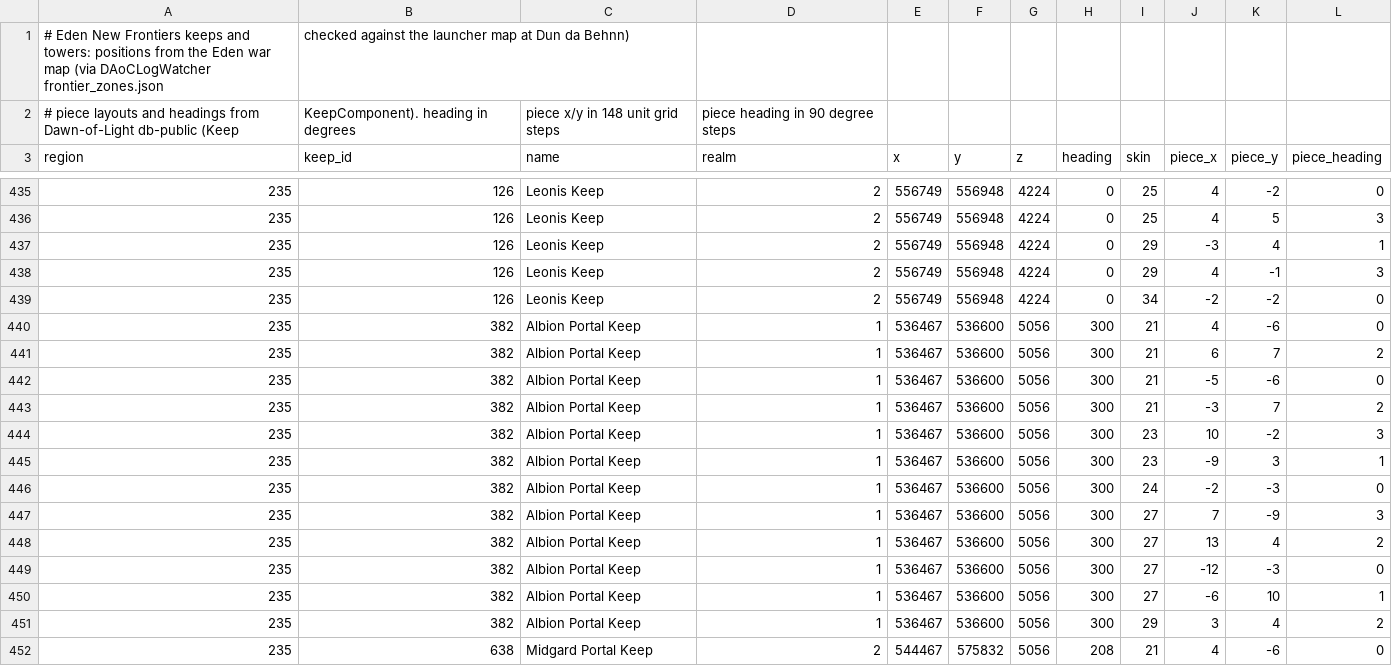
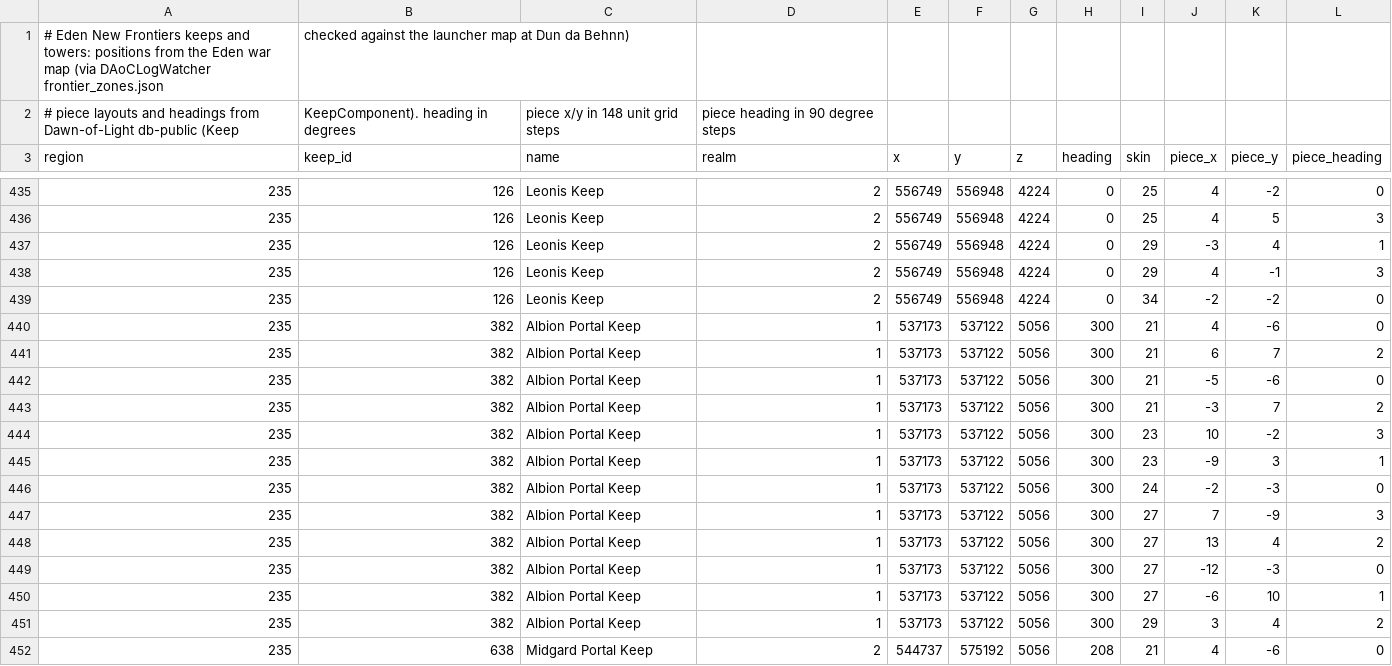
Before and after one commit to ZZerker/DAoC-MapCreator, a CSV file: MapCreator/data/Keeps.csv, drawn as a sheet; only a part is shown, gaps mark what is left out; the diff covers the shown part only.

Commit message:
fix: battleground portal keep positions
Moved the Albion, Midgard and Hibernia portal keeps of 235 and the Hibernia portal keep of 242 onto their plateaus.

```diff
--- a/MapCreator/data/Keeps.csv
+++ b/MapCreator/data/Keeps.csv
@@ -439,14 +439,14 @@ region,keep_id,name,realm,x,y,z,heading,skin,piece_x,piece_y,piece_heading
 235,126,Leonis Keep,2,556749,556948,4224,0,34,-2,-2,0
-235,382,Albion Portal Keep,1,536467,536600,5056,300,21,4,-6,0
-235,382,Albion Portal Keep,1,536467,536600,5056,300,21,6,7,2
-235,382,Albion Portal Keep,1,536467,536600,5056,300,21,-5,-6,0
-235,382,Albion Portal Keep,1,536467,536600,5056,300,21,-3,7,2
-235,382,Albion Portal Keep,1,536467,536600,5056,300,23,10,-2,3
-235,382,Albion Portal Keep,1,536467,536600,5056,300,23,-9,3,1
-235,382,Albion Portal Keep,1,536467,536600,5056,300,24,-2,-3,0
-235,382,Albion Portal Keep,1,536467,536600,5056,300,27,7,-9,3
-235,382,Albion Portal Keep,1,536467,536600,5056,300,27,13,4,2
-235,382,Albion Portal Keep,1,536467,536600,5056,300,27,-12,-3,0
-235,382,Albion Portal Keep,1,536467,536600,5056,300,27,-6,10,1
-235,382,Albion Portal Keep,1,536467,536600,5056,300,29,3,4,2
-235,638,Midgard Portal Keep,2,544467,575832,5056,208,21,4,-6,0
+235,382,Albion Portal Keep,1,537173,537122,5056,300,21,4,-6,0
+235,382,Albion Portal Keep,1,537173,537122,5056,300,21,6,7,2
+235,382,Albion Portal Keep,1,537173,537122,5056,300,21,-5,-6,0
+235,382,Albion Portal Keep,1,537173,537122,5056,300,21,-3,7,2
+235,382,Albion Portal Keep,1,537173,537122,5056,300,23,10,-2,3
+235,382,Albion Portal Keep,1,537173,537122,5056,300,23,-9,3,1
+235,382,Albion Portal Keep,1,537173,537122,5056,300,24,-2,-3,0
+235,382,Albion Portal Keep,1,537173,537122,5056,300,27,7,-9,3
+235,382,Albion Portal Keep,1,537173,537122,5056,300,27,13,4,2
+235,382,Albion Portal Keep,1,537173,537122,5056,300,27,-12,-3,0
+235,382,Albion Portal Keep,1,537173,537122,5056,300,27,-6,10,1
+235,382,Albion Portal Keep,1,537173,537122,5056,300,29,3,4,2
+235,638,Midgard Portal Keep,2,544737,575192,5056,208,21,4,-6,0
```
Also changed, not shown: 82 edited cells elsewhere in this file.
